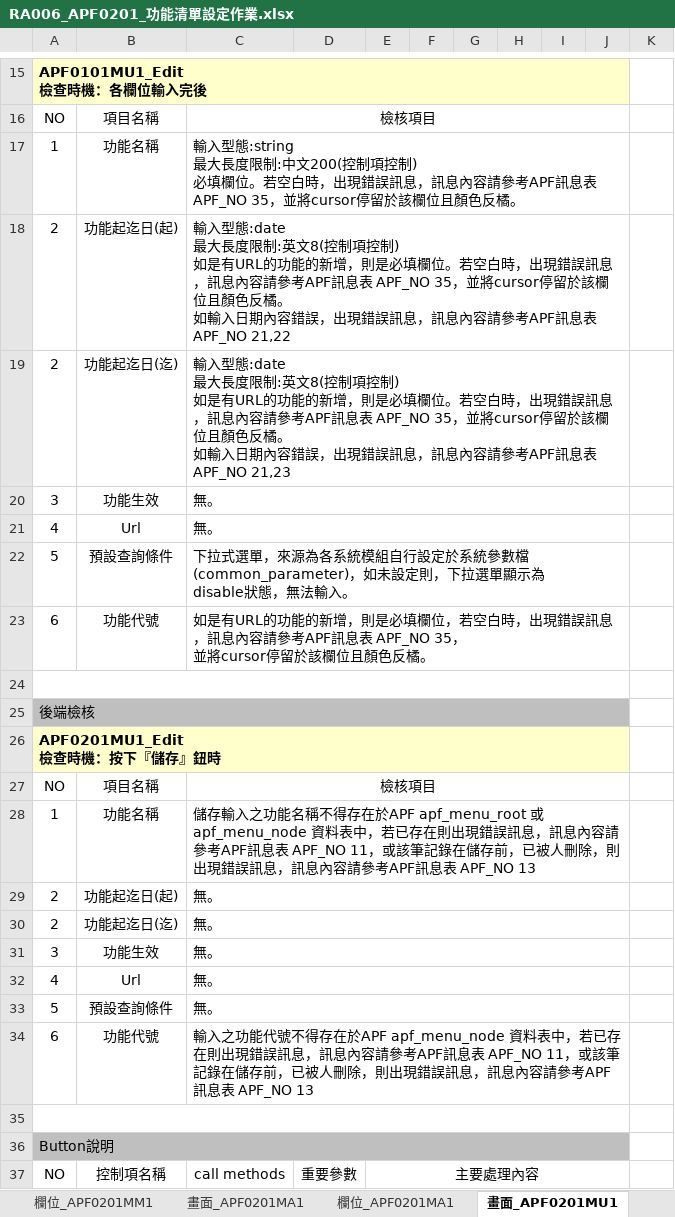
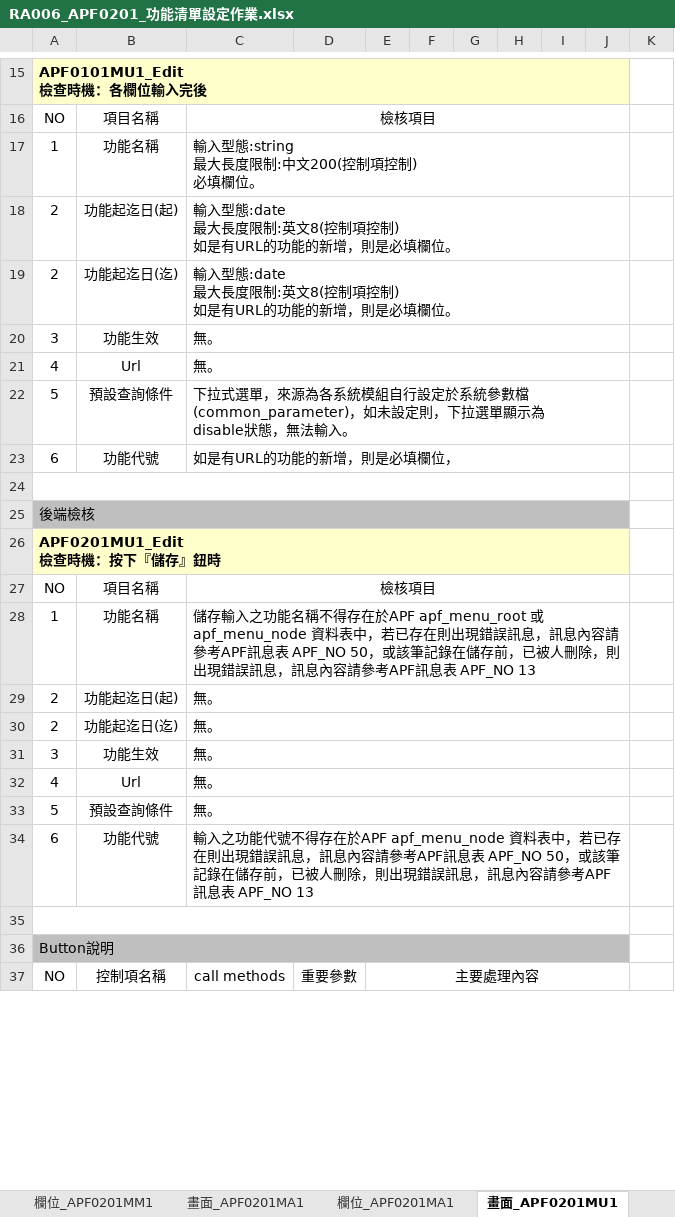
Before and after one commit to OldtreeChen/Suda3g, an Excel workbook: APF/RA006/RA006_APF0201_功能清單設定作業.xlsx, sheet 畫面_APF0201MU1, drawn as a sheet; only a part is shown, gaps mark what is left out; values as stored, in another font and other column widths than the file's, no borders; charts and pictures not drawn; ↵ is a line break in a cell; the diff names each change by its address in the sheet, - before the commit and + after, or states it on an @@ line.

```diff
--- a/APF/RA006/RA006_APF0201_功能清單設定作業.xlsx (sheet 畫面_APF0201MU1)
+++ b/APF/RA006/RA006_APF0201_功能清單設定作業.xlsx (sheet 畫面_APF0201MU1)
-C17: …填欄位。若空白時，出現錯誤訊息，訊息內容請參考APF訊息表 APF_NO 35，並將cursor停留於該欄位且顏色反橘。
+C17: …填欄位。
-C18: …填欄位。若空白時，出現錯誤訊息，訊息內容請參考APF訊息表 APF_NO 35，並將cursor停留於該欄位且顏色反橘。 ↵ 如輸入日期內容錯誤，出現錯誤訊息，訊息內容請參考APF訊息表 APF_NO 21,22
+C18: …填欄位。
-C19: …填欄位。若空白時，出現錯誤訊息，訊息內容請參考APF訊息表 APF_NO 35，並將cursor停留於該欄位且顏色反橘。 ↵ 如輸入日期內容錯誤，出現錯誤訊息，訊息內容請參考APF訊息表 APF_NO 21,23
+C19: …填欄位。
-C23: …填欄位，若空白時，出現錯誤訊息，訊息內容請參考APF訊息表 APF_NO 35， ↵ 並將cursor停留於該欄位且顏色反橘。
+C23: …填欄位，
-C28: …息表 APF_NO 11，或該筆…
+C28: …息表 APF_NO 50，或該筆…
-C34: …息表 APF_NO 11，或該筆…
+C34: …息表 APF_NO 50，或該筆…
```
Also changed, not shown: sheet 畫面_APF0201MM1, sheet 畫面_APF0201MA1, charts or pictures, APF/RA006/RA006_APF0102_角色帳號設定作業.xlsx, APF/RA006/RA006_APF0202_角色功能清單設定.xlsx, 13 other files.
